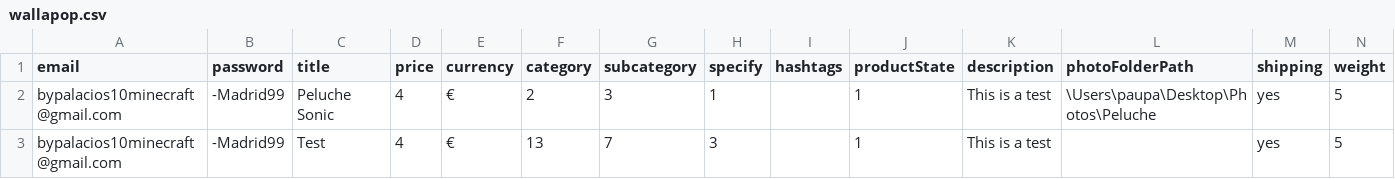
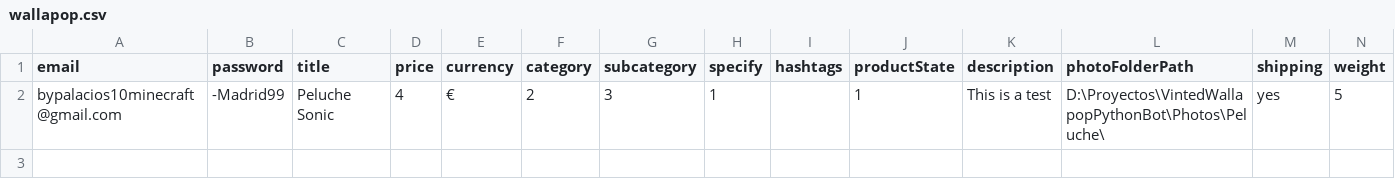
Before and after one commit to palausdev/VintedWallapopPythonBot, a CSV file: dist/Sites/wallapop.csv, drawn as a sheet.

```diff
--- a/dist/Sites/wallapop.csv
+++ b/dist/Sites/wallapop.csv
@@ -1,3 +1,2 @@
 email,password,title,price,currency,category,subcategory,specify,hashtags,productState,description,photoFolderPath,shipping,weight
-bypalacios10minecraft@gmail.com,-Madrid99,Peluche Sonic,4,€,2,3,1,,1,This is a test,\Users\paupa\Desktop\Photos\Peluche,yes,5
-bypalacios10minecraft@gmail.com,-Madrid99,Test,4,€,13,7,3,,1,This is a test,,yes,5
+bypalacios10minecraft@gmail.com,-Madrid99,Peluche Sonic,4,€,2,3,1,,1,This is a test,D:\Proyectos\VintedWallapopPythonBot\Photos\Peluche\,yes,5
```
Also changed, not shown: 8 other files.
